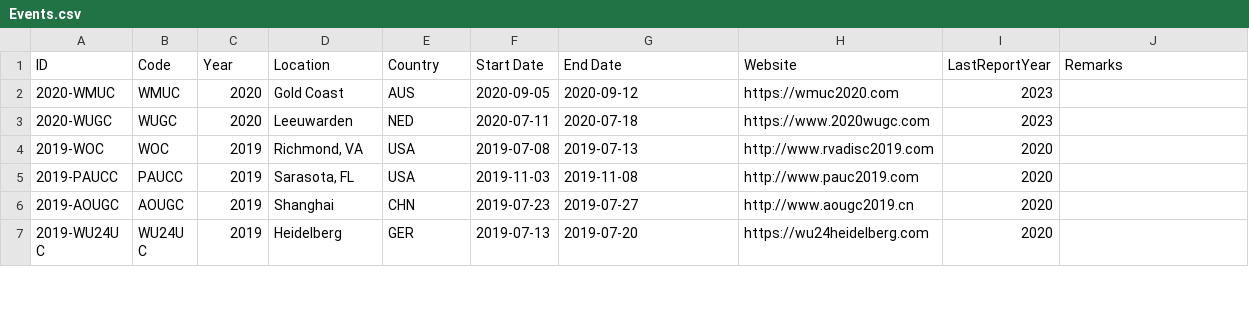
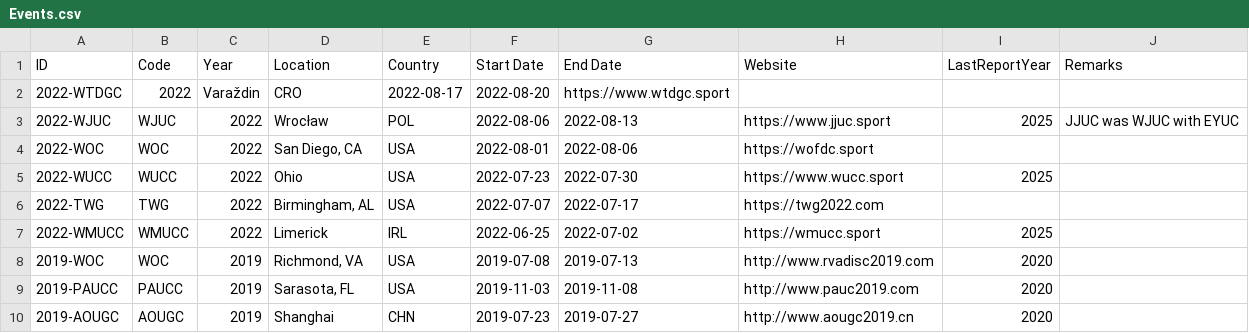
Before and after one commit to njyo/sotg-data, a CSV file: data/Events.csv, drawn as a sheet; only a part is shown; the shorter side is filled out with more unchanged rows.

```diff
--- a/data/Events.csv
+++ b/data/Events.csv
@@ -1,4 +1,8 @@
 ID,Code,Year,Location,Country,Start Date,End Date,Website,LastReportYear,Remarks
-2020-WMUC,WMUC,2020,Gold Coast,AUS,2020-09-05,2020-09-12,https://wmuc2020.com,2023,
-2020-WUGC,WUGC,2020,Leeuwarden,NED,2020-07-11,2020-07-18,https://www.2020wugc.com,2023,
+2022-WTDGC,2022,Varaždin,CRO,2022-08-17,2022-08-20,https://www.wtdgc.sport,,
+2022-WJUC,WJUC,2022,Wrocław,POL,2022-08-06,2022-08-13,https://www.jjuc.sport,2025,"JJUC was WJUC with EYUC"
+2022-WOC,WOC,2022,"San Diego, CA",USA,2022-08-01,2022-08-06,https://wofdc.sport,,
+2022-WUCC,WUCC,2022,Ohio,USA,2022-07-23,2022-07-30,https://www.wucc.sport,2025,
+2022-TWG,TWG,2022,"Birmingham, AL",USA,2022-07-07,2022-07-17,https://twg2022.com,,
+2022-WMUCC,WMUCC,2022,Limerick,IRL,2022-06-25,2022-07-02,https://wmucc.sport,2025,
 2019-WOC,WOC,2019,"Richmond, VA",USA,2019-07-08,2019-07-13,http://www.rvadisc2019.com,2020,
```
Also changed, not shown: 1 other file.
